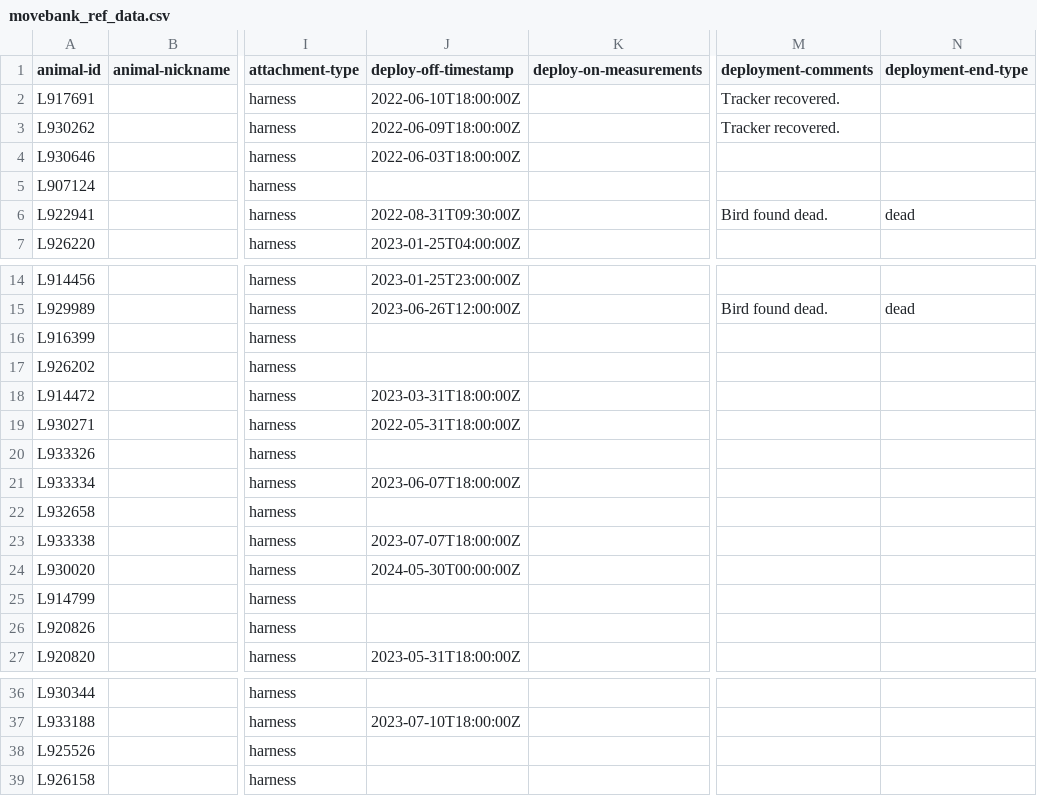
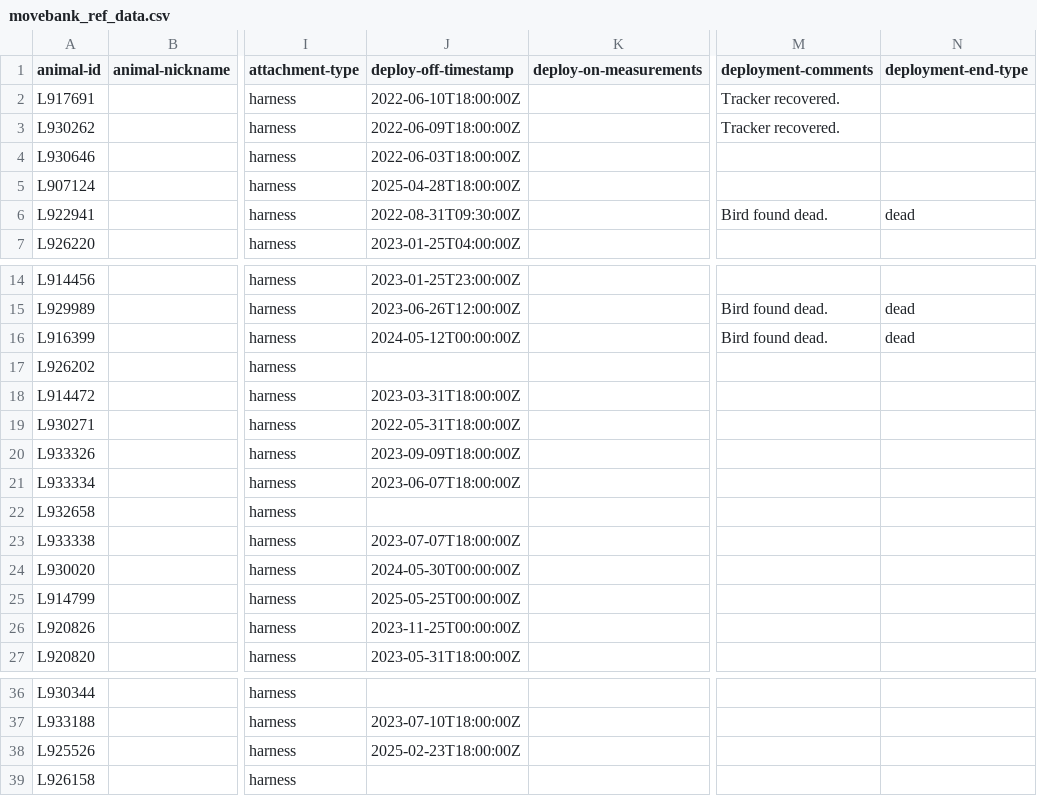
Before and after one commit to inbo/bird-tracking, a CSV file: data/processed/LBBG_ADULT/movebank_ref_data.csv, drawn as a sheet; only a part is shown, gaps mark what is left out; the diff names each change by its address in the sheet, - before the commit and + after, or states it on an @@ line.

```diff
--- a/data/processed/LBBG_ADULT/movebank_ref_data.csv
+++ b/data/processed/LBBG_ADULT/movebank_ref_data.csv
-J5 (deploy-off-timestamp): (empty)
+J5 (deploy-off-timestamp): 2025-04-28T18:00:00Z
-J16 (deploy-off-timestamp): (empty)
+J16 (deploy-off-timestamp): 2024-05-12T00:00:00Z
-M16 (deployment-comments): (empty)
+M16 (deployment-comments): Bird found dead.
-N16 (deployment-end-type): (empty)
+N16 (deployment-end-type): dead
-J20 (deploy-off-timestamp): (empty)
+J20 (deploy-off-timestamp): 2023-09-09T18:00:00Z
-J25 (deploy-off-timestamp): (empty)
+J25 (deploy-off-timestamp): 2025-05-25T00:00:00Z
-J26 (deploy-off-timestamp): (empty)
+J26 (deploy-off-timestamp): 2023-11-25T00:00:00Z
-J38 (deploy-off-timestamp): (empty)
+J38 (deploy-off-timestamp): 2025-02-23T18:00:00Z
```
Also changed, not shown: data/processed/DELTATRACK/movebank_ref_data.csv, data/processed/LBBG_JUVENILE/movebank_ref_data.csv, 1 other file.
